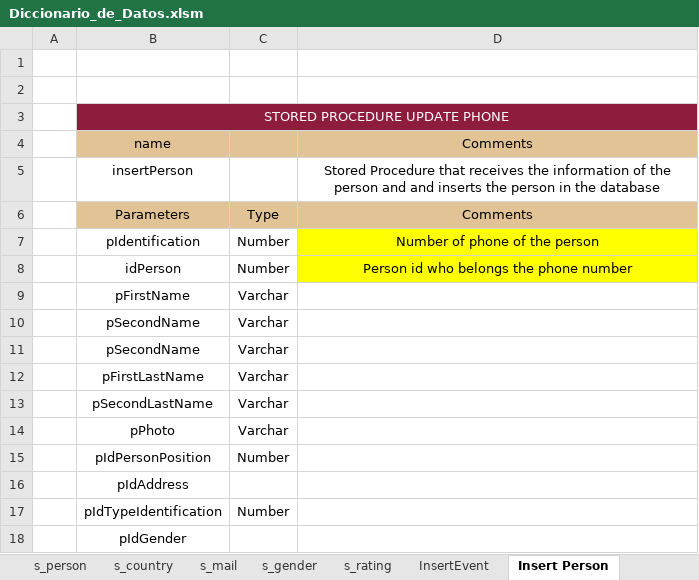
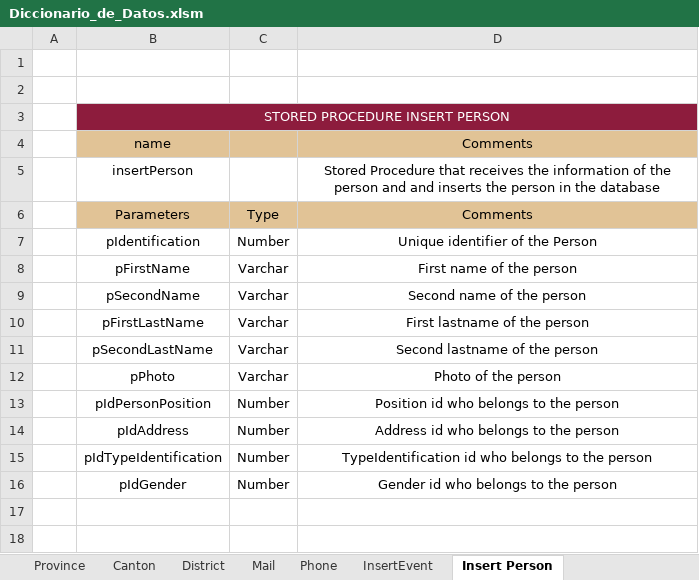
Before and after one commit to aleedca/ProyectoBases1, an Excel workbook: Diccionario_de_Datos.xlsm, sheet Insert Person, drawn as a sheet; values as stored, in another font and other column widths than the file's, no borders; charts and pictures not drawn; removed rows and columns are numbered as before the commit, all else as after; the diff names each change by its address in the sheet, - before the commit and + after, or states it on an @@ line.

```diff
--- a/Diccionario_de_Datos.xlsm (sheet Insert Person)
+++ b/Diccionario_de_Datos.xlsm (sheet Insert Person)
-sheet tab: s_person
-sheet tab: s_country
-sheet tab: s_mail
-sheet tab: s_gender
-sheet tab: s_rating
-B3: STORED PROCEDURE UPDATE PHONE
+B3: STORED PROCEDURE INSERT PERSON
-D7: Number of phone of the person
+D7: Unique identifier of the Person
-D7 fill: #FFFF00
+D7 fill: none
-row 8:  | idPerson | Number | Person id who belongs the phone number
-D8: (empty)
+D8: First name of the person
-D9: (empty)
+D9: Second name of the person
-row 11:  | pSecondName | Varchar
-D10: (empty)
+D10: First lastname of the person
-D11: (empty)
+D11: Second lastname of the person
-D12: (empty)
+D12: Photo of the person
-D13: (empty)
+D13: Position id who belongs to the person
-row 16:  | pIdAddress
+row 14:  | pIdAddress | Number | Address id who belongs to the person
-D15: (empty)
+D15: TypeIdentification id who belongs to the person
-row 18:  | pIdGender
+row 16:  | pIdGender | Number | Gender id who belongs to the person
```
Also changed, not shown: sheet InsertNews, sheet InsertTeam, sheet InsertSoccerMatch, sheet Index, sheet Stadium, sheet InsertEvent, other sheet tabs, charts or pictures.
